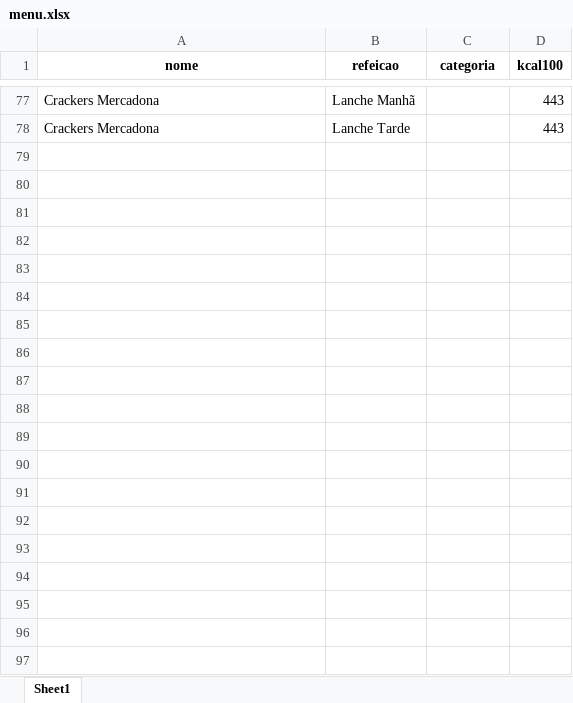
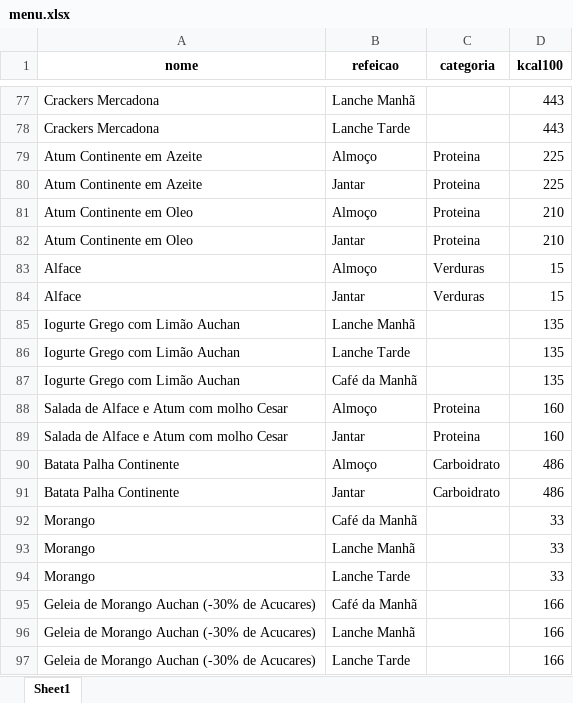
Before and after one commit to ArmandoDauer/LarasWeeklyMenu, an Excel workbook: menu.xlsx, sheet Sheet1, drawn as a sheet; only a part is shown, gaps mark what is left out; values as stored, in another font and other column widths than the file's, no borders; the diff covers the shown part only; the diff names each change by its address in the sheet, - before the commit and + after, or states it on an @@ line.

```diff
--- a/menu.xlsx (sheet Sheet1)
+++ b/menu.xlsx (sheet Sheet1)
+row 79: Atum Continente em Azeite | Almoço | Proteina | 225
+row 80: Atum Continente em Azeite | Jantar | Proteina | 225
+row 81: Atum Continente em Oleo | Almoço | Proteina | 210
+row 82: Atum Continente em Oleo | Jantar | Proteina | 210
+row 83: Alface | Almoço | Verduras | 15
+row 84: Alface | Jantar | Verduras | 15
+row 85: Iogurte Grego com Limão Auchan | Lanche Manhã |  | 135
+row 86: Iogurte Grego com Limão Auchan | Lanche Tarde |  | 135
+row 87: Iogurte Grego com Limão Auchan | Café da Manhã |  | 135
+row 88: Salada de Alface e Atum com molho Cesar | Almoço | Proteina | 160
+row 89: Salada de Alface e Atum com molho Cesar | Jantar | Proteina | 160
+row 90: Batata Palha Continente | Almoço | Carboidrato | 486
+row 91: Batata Palha Continente | Jantar | Carboidrato | 486
+row 92: Morango | Café da Manhã |  | 33
+row 93: Morango | Lanche Manhã |  | 33
+row 94: Morango | Lanche Tarde |  | 33
+row 95: Geleia de Morango Auchan (-30% de Acucares) | Café da Manhã |  | 166
+row 96: Geleia de Morango Auchan (-30% de Acucares) | Lanche Manhã |  | 166
+row 97: Geleia de Morango Auchan (-30% de Acucares) | Lanche Tarde |  | 166
```
Also changed, not shown: 10 added rows and 4 edited cells elsewhere in this sheet, 11 other files.
